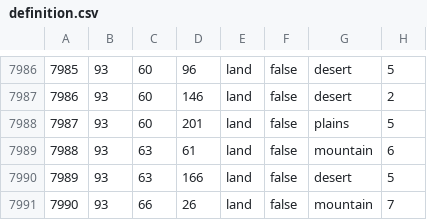
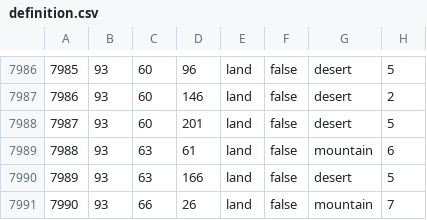
Before and after one commit to Strah0ta/horstoricalmultiplayermod, a CSV file: map/definition.csv, drawn as a sheet; only a part is shown, gaps mark what is left out.

```diff
--- a/map/definition.csv
+++ b/map/definition.csv
@@ -7987,3 +7987,3 @@
 7986;93;60;146;land;false;desert;2
-7987;93;60;201;land;false;plains;5
+7987;93;60;201;land;false;desert;5
 7988;93;63;61;land;false;mountain;6
```
Also changed, not shown: 18 other files.
